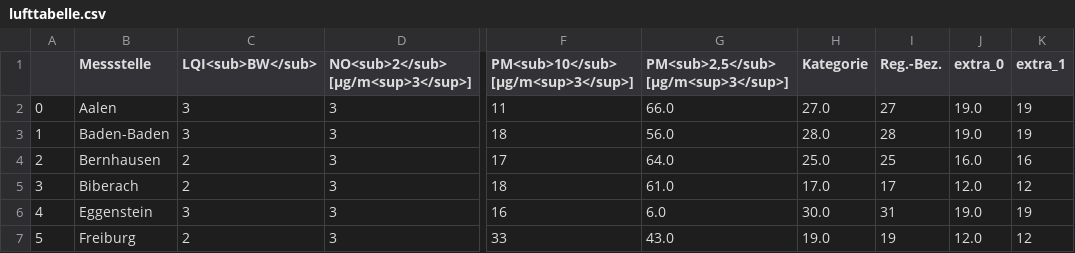
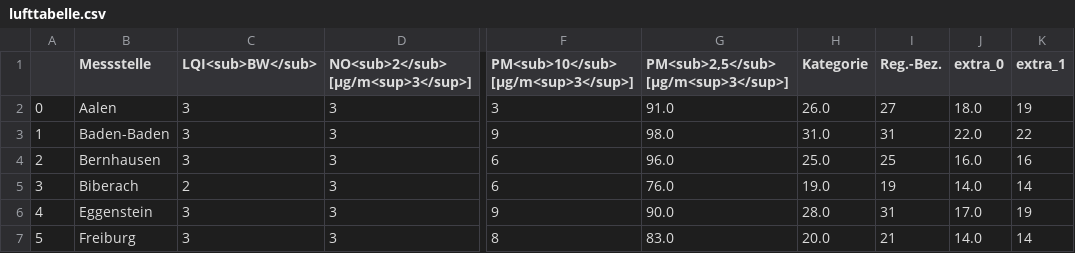
Before and after one commit to ameliewdr/feinstaub_bw, a CSV file: lufttabelle.csv, drawn as a sheet; only a part is shown, gaps mark what is left out; the diff covers the shown part only; the diff names each change by its address in the sheet, - before the commit and + after, or states it on an @@ line.

```diff
--- a/lufttabelle.csv
+++ b/lufttabelle.csv
-F2: 11
+F2: 3
-G2: 66.0
+G2: 91.0
-H2 (Kategorie): 27.0
+H2 (Kategorie): 26.0
-J2 (extra_0): 19.0
+J2 (extra_0): 18.0
-F3: 18
+F3: 9
-G3: 56.0
+G3: 98.0
-H3 (Kategorie): 28.0
+H3 (Kategorie): 31.0
-I3 (Reg.-Bez.): 28
+I3 (Reg.-Bez.): 31
-J3 (extra_0): 19.0
+J3 (extra_0): 22.0
-K3 (extra_1): 19
+K3 (extra_1): 22
-C4 (LQI<sub>BW</sub>): 2
+C4 (LQI<sub>BW</sub>): 3
-F4: 17
+F4: 6
-G4: 64.0
+G4: 96.0
-F5: 18
+F5: 6
-G5: 61.0
+G5: 76.0
-H5 (Kategorie): 17.0
+H5 (Kategorie): 19.0
-I5 (Reg.-Bez.): 17
+I5 (Reg.-Bez.): 19
-J5 (extra_0): 12.0
+J5 (extra_0): 14.0
-K5 (extra_1): 12
+K5 (extra_1): 14
-F6: 16
+F6: 9
-G6: 6.0
+G6: 90.0
-H6 (Kategorie): 30.0
+H6 (Kategorie): 28.0
-J6 (extra_0): 19.0
+J6 (extra_0): 17.0
-C7 (LQI<sub>BW</sub>): 2
+C7 (LQI<sub>BW</sub>): 3
-F7: 33
+F7: 8
-G7: 43.0
+G7: 83.0
-H7 (Kategorie): 19.0
+H7 (Kategorie): 20.0
-I7 (Reg.-Bez.): 19
+I7 (Reg.-Bez.): 21
-J7 (extra_0): 12.0
+J7 (extra_0): 14.0
-K7 (extra_1): 12
+K7 (extra_1): 14
```
Also changed, not shown: 139 edited cells elsewhere in this file.
